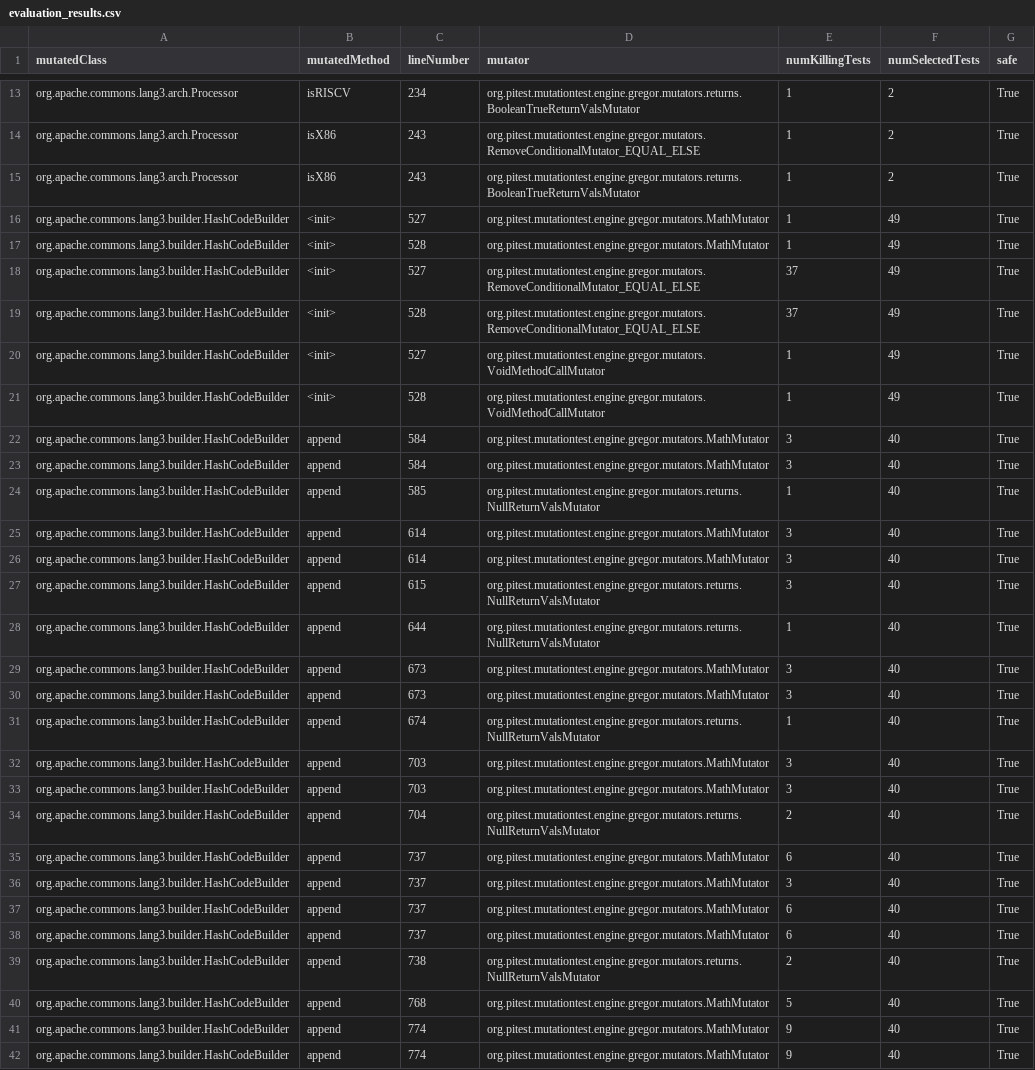
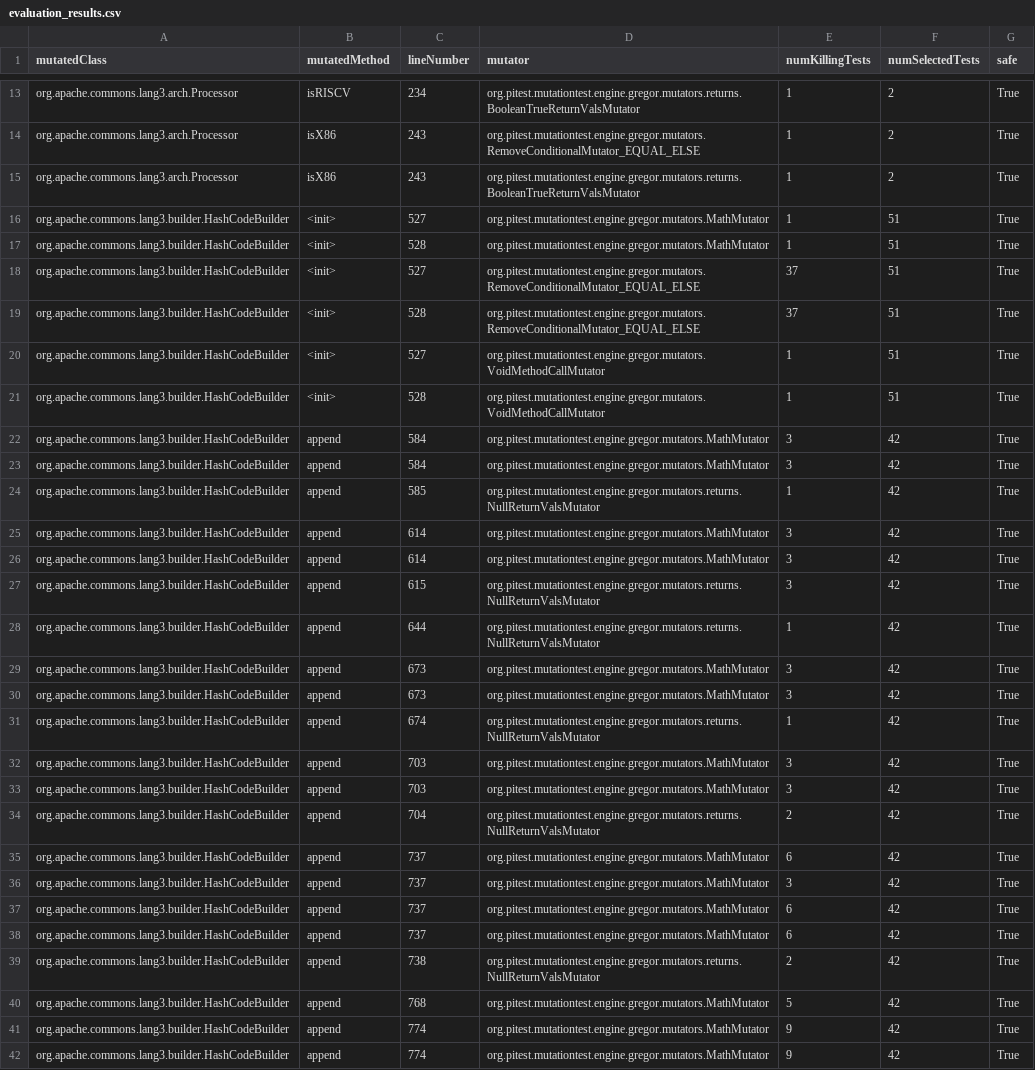
Before and after one commit to ljubisap/smart-test-picker-evaluation, a CSV file: commons-lang/results/aggregated/evaluation_results.csv, drawn as a sheet; only a part is shown, gaps mark what is left out; the diff covers the shown part only; the diff names each change by its address in the sheet, - before the commit and + after, or states it on an @@ line.

Commit message:
fix: re-evaluate commons-lang with unique session IDs and append semantics
Coverage map regenerated with plugin fixes (unique session ID hash, append for parameterized tests). Test count increases from 4589 to 4692 due to parameterized invocations no longer being overwritten.

Safety unchanged: 99.87% (771/772), same single unsafe mutation. Avg selection: 16.7 -> 17.0 (expected from richer coverage data).

Also adds base-name lookup to evaluation scripts so PIT killing test names (without hash) match coverage map keys (with hash). Updates all documentation references to new numbers.

```diff
--- a/commons-lang/results/aggregated/evaluation_results.csv
+++ b/commons-lang/results/aggregated/evaluation_results.csv
-F16:F21 (numSelectedTests): 49
+F16:F21 (numSelectedTests): 51
-F22:F42 (numSelectedTests): 40
+F22:F42 (numSelectedTests): 42
```
Also changed, not shown: 73 edited cells elsewhere in this file, 11 other files.
